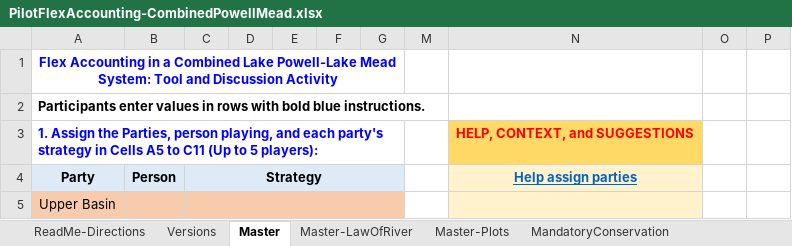
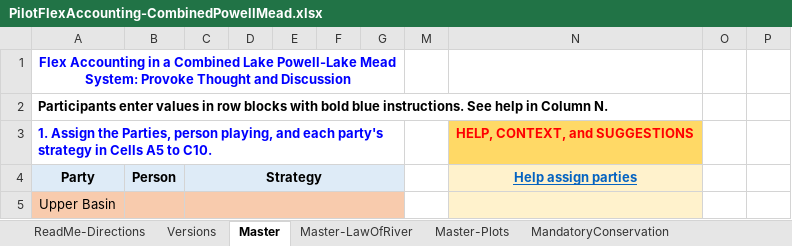
Before and after one commit to dzeke/ColoradoRiverCoding, an Excel workbook: ModelMusings/PilotFlexAccounting-CombinedPowellMead.xlsx, sheet Master, drawn as a sheet; only a part is shown; values as stored, in another font and other column widths than the file's, no borders; conditional formats not drawn; the diff names each change by its address in the sheet, - before the commit and + after, or states it on an @@ line.

```diff
--- a/ModelMusings/PilotFlexAccounting-CombinedPowellMead.xlsx (sheet Master)
+++ b/ModelMusings/PilotFlexAccounting-CombinedPowellMead.xlsx (sheet Master)
-A1: …Mead System: Tool and Discussion Activity
+A1: …Mead System: Provoke Thought and Discussion
-A2: …values in rows with bold blue instructions.
+A2: …values in row blocks with bold blue instructions. See help in Column N.
-A3: …A5 to C11 (Up to 5 players):
+A3: …A5 to C10.
```
Also changed, not shown: sheet ReadMe-Directions, sheet Master-LawOfRiver.
